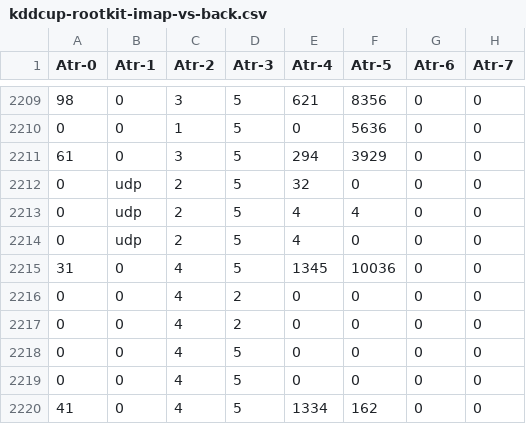
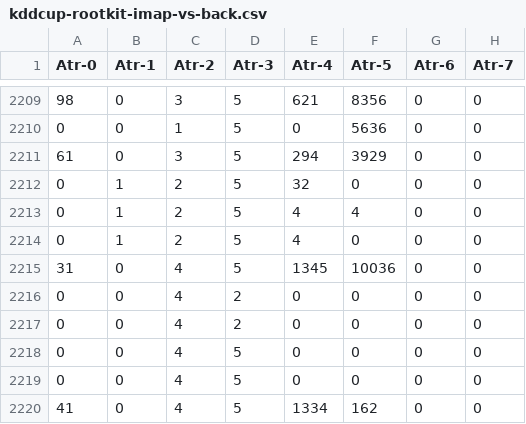
Before and after one commit to adizaen/dataset-tesis, a CSV file: kddcup-rootkit-imap-vs-back.csv, drawn as a sheet; only a part is shown, gaps mark what is left out; the diff names each change by its address in the sheet, - before the commit and + after, or states it on an @@ line.

Commit message:
Update kddcup-rootkit-imap-vs-back.csv

```diff
--- a/kddcup-rootkit-imap-vs-back.csv
+++ b/kddcup-rootkit-imap-vs-back.csv
-B2212:B2214 (Atr-1): udp
+B2212:B2214 (Atr-1): 1
```
